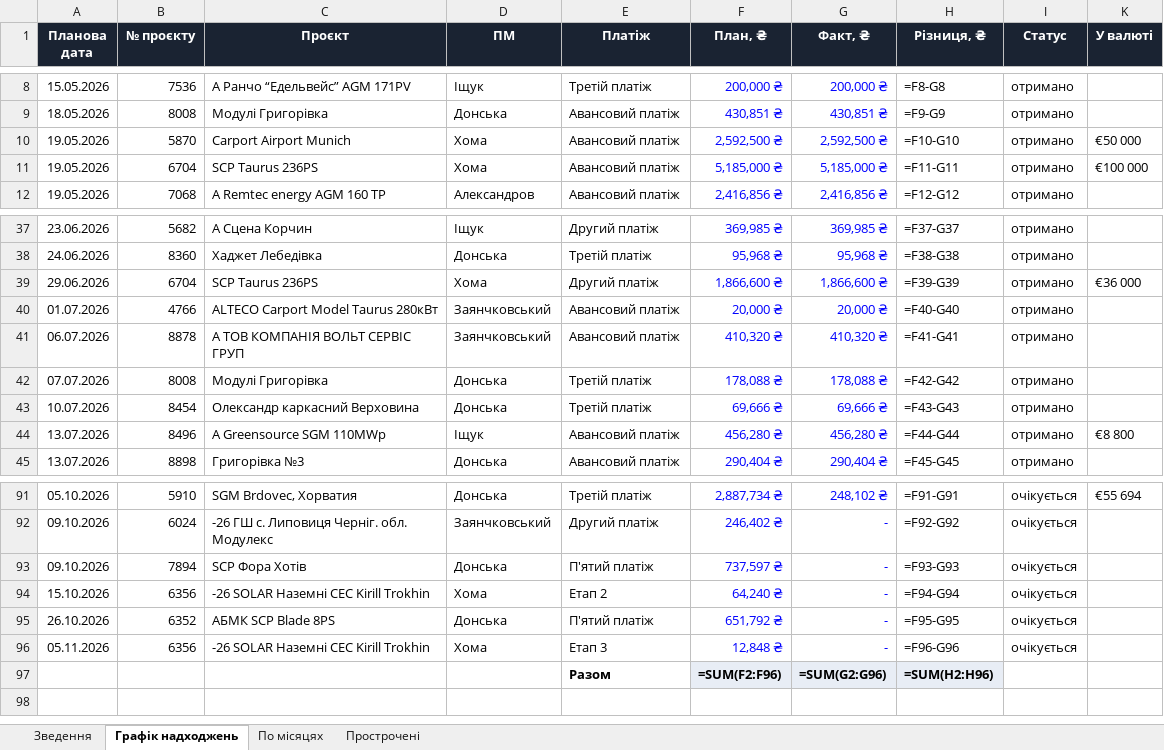
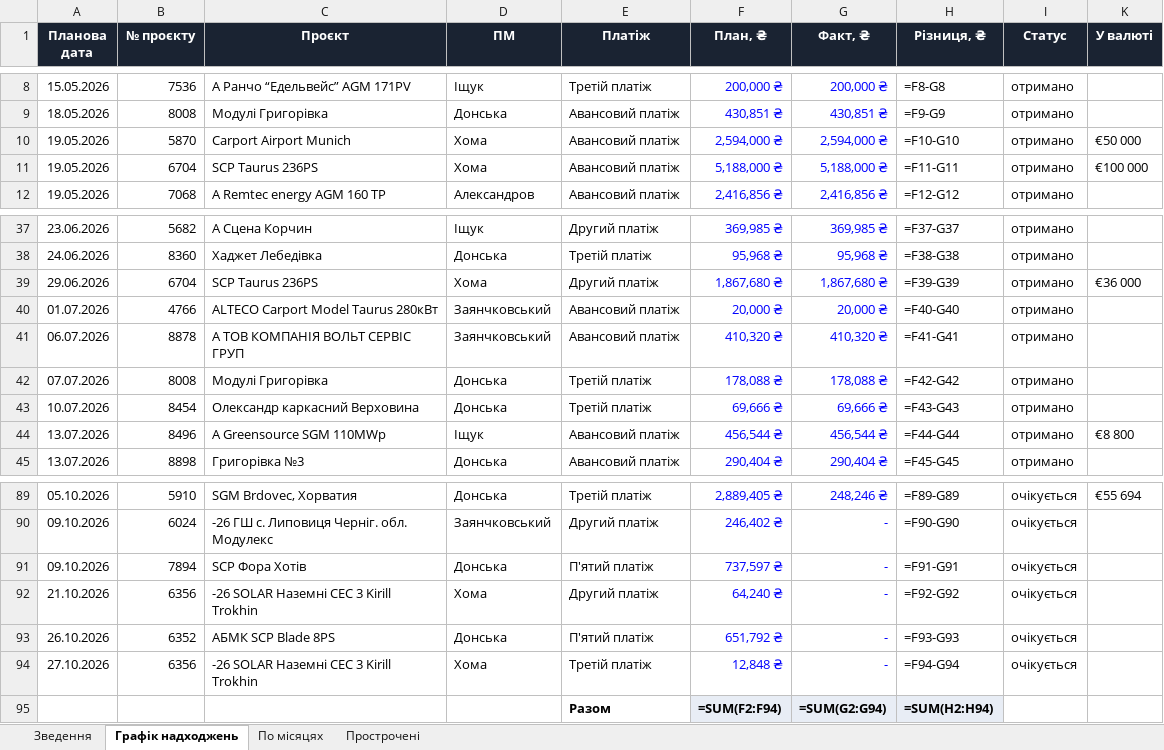
Before and after one commit to aleksandrkhoma-coder/pillar, an Excel workbook: pillar_cashflow.xlsx, sheet Графік надходжень, drawn as a sheet; only a part is shown, gaps mark what is left out; values as stored, in another font and other column widths than the file's, no borders; formulas without a stored value are shown as written; addresses are those after the commit; the diff covers the shown part only; the diff names each change by its address in the sheet, - before the commit and + after, or states it on an @@ line.

```diff
--- a/pillar_cashflow.xlsx (sheet Графік надходжень)
+++ b/pillar_cashflow.xlsx (sheet Графік надходжень)
-F10 (План, ₴): 2,592,500 ₴
+F10 (План, ₴): 2,594,000 ₴
-G10 (Факт, ₴): 2,592,500 ₴
+G10 (Факт, ₴): 2,594,000 ₴
-F11 (План, ₴): 5,185,000 ₴
+F11 (План, ₴): 5,188,000 ₴
-G11 (Факт, ₴): 5,185,000 ₴
+G11 (Факт, ₴): 5,188,000 ₴
-F39 (План, ₴): 1,866,600 ₴
+F39 (План, ₴): 1,867,680 ₴
-G39 (Факт, ₴): 1,866,600 ₴
+G39 (Факт, ₴): 1,867,680 ₴
-F44 (План, ₴): 456,280 ₴
+F44 (План, ₴): 456,544 ₴
-G44 (Факт, ₴): 456,280 ₴
+G44 (Факт, ₴): 456,544 ₴
-F89 (План, ₴): 2,887,734 ₴
+F89 (План, ₴): 2,889,405 ₴
-G89 (Факт, ₴): 248,102 ₴
+G89 (Факт, ₴): 248,246 ₴
-H89 (Різниця, ₴): =F91-G91
+H89 (Різниця, ₴): =F89-G89
-H90 (Різниця, ₴): =F92-G92
+H90 (Різниця, ₴): =F90-G90
-H91 (Різниця, ₴): =F93-G93
+H91 (Різниця, ₴): =F91-G91
-A92 (Планова дата): 15.10.2026
+A92 (Планова дата): 21.10.2026
-C92 (Проєкт): -26 SOLAR Наземні СЕС Kirill Trokhin
+C92 (Проєкт): -26 SOLAR Наземні СЕС 3 Kirill Trokhin
-E92 (Платіж): Етап 2
+E92 (Платіж): Другий платіж
-H92 (Різниця, ₴): =F94-G94
+H92 (Різниця, ₴): =F92-G92
-H93 (Різниця, ₴): =F95-G95
+H93 (Різниця, ₴): =F93-G93
-A94 (Планова дата): 05.11.2026
+A94 (Планова дата): 27.10.2026
-C94 (Проєкт): -26 SOLAR Наземні СЕС Kirill Trokhin
+C94 (Проєкт): -26 SOLAR Наземні СЕС 3 Kirill Trokhin
-E94 (Платіж): Етап 3
+E94 (Платіж): Третій платіж
-H94 (Різниця, ₴): =F96-G96
+H94 (Різниця, ₴): =F94-G94
-F95 (План, ₴): =SUM(F2:F96)
+F95 (План, ₴): =SUM(F2:F94)
-G95 (Факт, ₴): =SUM(G2:G96)
+G95 (Факт, ₴): =SUM(G2:G94)
-H95 (Різниця, ₴): =SUM(H2:H96)
+H95 (Різниця, ₴): =SUM(H2:H94)
```
Also changed, not shown: 1 added row, 3 removed rows and 31 edited cells elsewhere in this sheet, sheet По місяцях, hidden cells, 8 other files.
